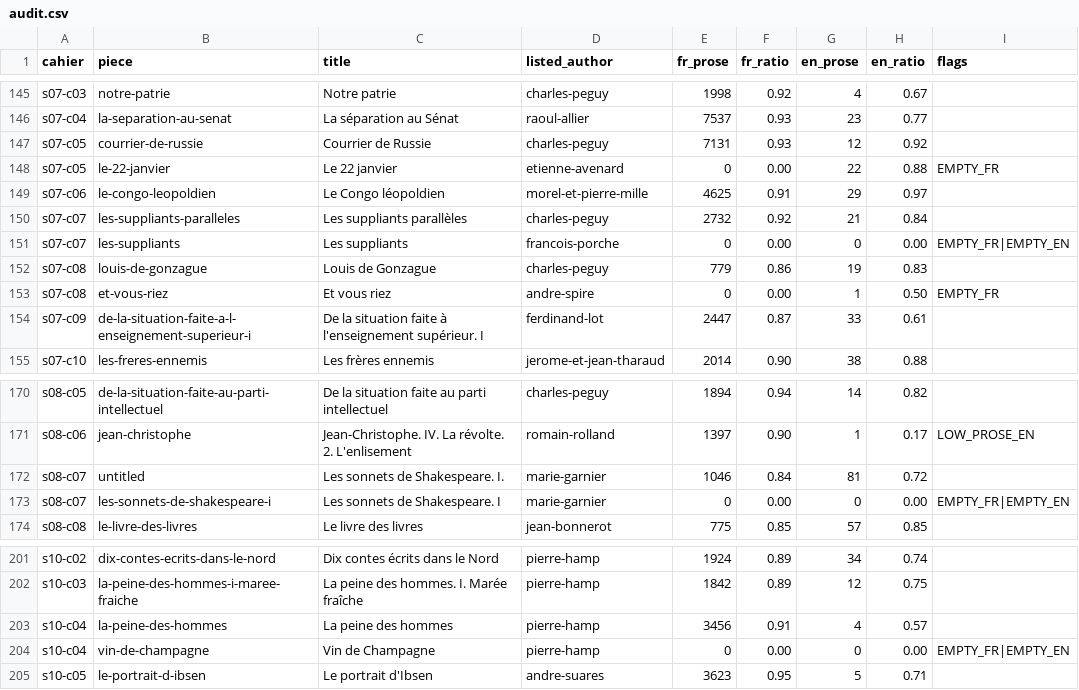
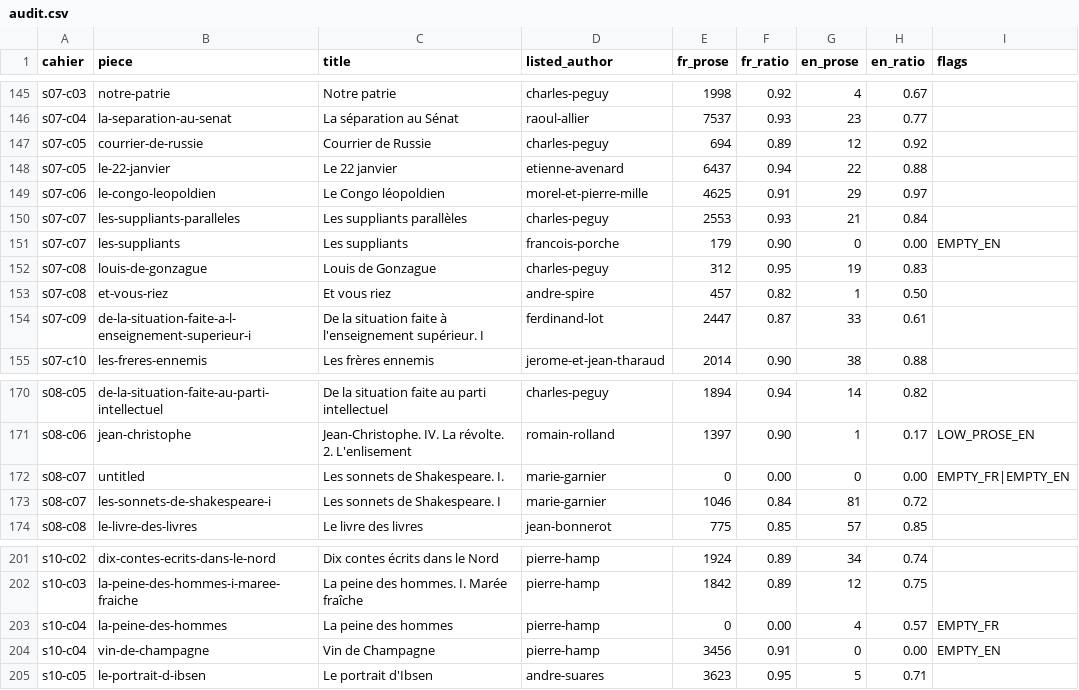
Before and after one commit to wilsonpruitt/charlespeguy.org, a CSV file: audit.csv, drawn as a sheet; only a part is shown, gaps mark what is left out; the diff covers the shown part only.

```diff
--- a/audit.csv
+++ b/audit.csv
@@ -146,9 +146,9 @@ s07-c03,notre-patrie,Notre patrie,charles-peguy,1998,0.92,4,0.67,
 s07-c04,la-separation-au-senat,La séparation au Sénat,raoul-allier,7537,0.93,23,0.77,
-s07-c05,courrier-de-russie,Courrier de Russie,charles-peguy,7131,0.93,12,0.92,
-s07-c05,le-22-janvier,Le 22 janvier,etienne-avenard,0,0.00,22,0.88,EMPTY_FR
+s07-c05,courrier-de-russie,Courrier de Russie,charles-peguy,694,0.89,12,0.92,
+s07-c05,le-22-janvier,Le 22 janvier,etienne-avenard,6437,0.94,22,0.88,
 s07-c06,le-congo-leopoldien,Le Congo léopoldien,morel-et-pierre-mille,4625,0.91,29,0.97,
-s07-c07,les-suppliants-paralleles,Les suppliants parallèles,charles-peguy,2732,0.92,21,0.84,
-s07-c07,les-suppliants,Les suppliants,francois-porche,0,0.00,0,0.00,EMPTY_FR|EMPTY_EN
-s07-c08,louis-de-gonzague,Louis de Gonzague,charles-peguy,779,0.86,19,0.83,
-s07-c08,et-vous-riez,Et vous riez,andre-spire,0,0.00,1,0.50,EMPTY_FR
+s07-c07,les-suppliants-paralleles,Les suppliants parallèles,charles-peguy,2553,0.93,21,0.84,
+s07-c07,les-suppliants,Les suppliants,francois-porche,179,0.90,0,0.00,EMPTY_EN
+s07-c08,louis-de-gonzague,Louis de Gonzague,charles-peguy,312,0.95,19,0.83,
+s07-c08,et-vous-riez,Et vous riez,andre-spire,457,0.82,1,0.50,
 s07-c09,de-la-situation-faite-a-l-enseignement-superieur-i,De la situation faite à l'enseignement supérieur. I,ferdinand-lot,2447,0.87,33,0.61,
@@ -171,4 +171,4 @@ s08-c05,de-la-situation-faite-au-parti-intellectuel,De la situation faite au par
 s08-c06,jean-christophe,Jean-Christophe. IV. La révolte. 2. L'enlisement,romain-rolland,1397,0.90,1,0.17,LOW_PROSE_EN
-s08-c07,untitled,Les sonnets de Shakespeare. I.,marie-garnier,1046,0.84,81,0.72,
-s08-c07,les-sonnets-de-shakespeare-i,Les sonnets de Shakespeare. I,marie-garnier,0,0.00,0,0.00,EMPTY_FR|EMPTY_EN
+s08-c07,untitled,Les sonnets de Shakespeare. I.,marie-garnier,0,0.00,0,0.00,EMPTY_FR|EMPTY_EN
+s08-c07,les-sonnets-de-shakespeare-i,Les sonnets de Shakespeare. I,marie-garnier,1046,0.84,81,0.72,
 s08-c08,le-livre-des-livres,Le livre des livres,jean-bonnerot,775,0.85,57,0.85,
@@ -202,4 +202,4 @@ s10-c02,dix-contes-ecrits-dans-le-nord,Dix contes écrits dans le Nord,pierre-ha
 s10-c03,la-peine-des-hommes-i-maree-fraiche,La peine des hommes. I. Marée fraîche,pierre-hamp,1842,0.89,12,0.75,
-s10-c04,la-peine-des-hommes,La peine des hommes,pierre-hamp,3456,0.91,4,0.57,
-s10-c04,vin-de-champagne,Vin de Champagne,pierre-hamp,0,0.00,0,0.00,EMPTY_FR|EMPTY_EN
+s10-c04,la-peine-des-hommes,La peine des hommes,pierre-hamp,0,0.00,4,0.57,EMPTY_FR
+s10-c04,vin-de-champagne,Vin de Champagne,pierre-hamp,3456,0.91,0,0.00,EMPTY_EN
 s10-c05,le-portrait-d-ibsen,Le portrait d'Ibsen,andre-suares,3623,0.95,5,0.71,
```
Also changed, not shown: 20 edited cells elsewhere in this file, 21 other files.
